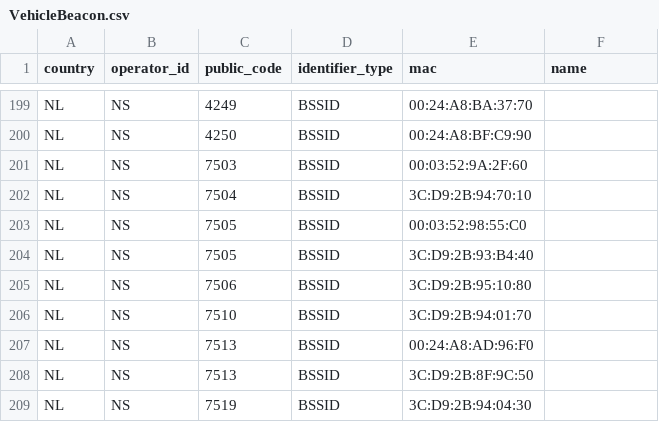
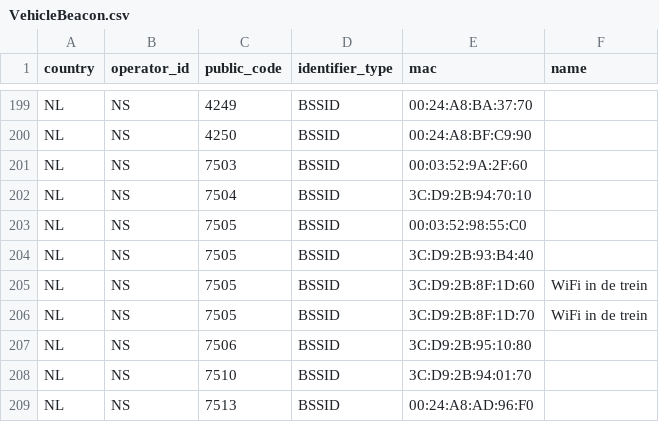
Before and after one commit to StichtingOpenGeo/VehicleBeacon, a CSV file: VehicleBeacon.csv, drawn as a sheet; only a part is shown, gaps mark what is left out; the shorter side is filled out with more unchanged rows; the diff names each change by its address in the sheet, - before the commit and + after, or states it on an @@ line.

Commit message:
NS:7505

```diff
--- a/VehicleBeacon.csv
+++ b/VehicleBeacon.csv
+row 205: NL | NS | 7505 | BSSID | 3C:D9:2B:8F:1D:60 | WiFi in de trein
+row 206: NL | NS | 7505 | BSSID | 3C:D9:2B:8F:1D:70 | WiFi in de trein
```
